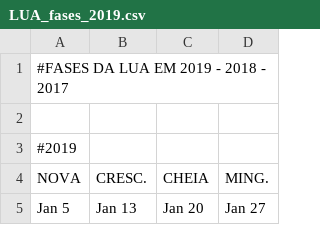
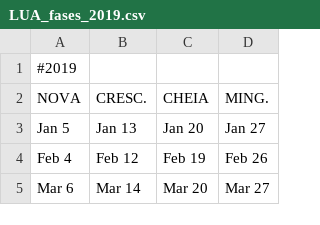
Before and after one commit to HelioGiroto/Eventos_Astronomicos_2019, a CSV file: LUA_fases_2019.csv, drawn as a sheet; only a part is shown; the shorter side is filled out with more unchanged rows; the diff names each change by its address in the sheet, - before the commit and + after, or states it on an @@ line.

Commit message:
Update LUA_fases_2019.csv

```diff
--- a/LUA_fases_2019.csv
+++ b/LUA_fases_2019.csv
-row 1: #FASES DA LUA EM 2019 - 2018 - 2017
-row 2: (empty)
```
